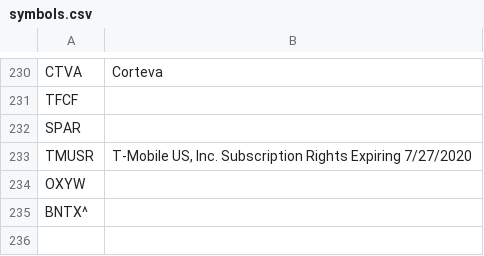
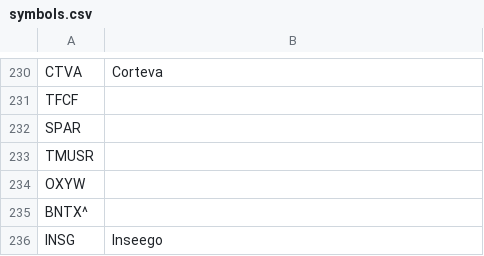
Before and after one commit to suchak1/hyperdrive, a CSV file: data/symbols.csv, drawn as a sheet; only a part is shown, gaps mark what is left out.

Commit message:
[AUTO] Symbol update #patch

```diff
--- a/data/symbols.csv
+++ b/data/symbols.csv
@@ -232,4 +232,5 @@ TFCF,
 SPAR,
-TMUSR,"T-Mobile US, Inc. Subscription Rights Expiring 7/27/2020"
+TMUSR,
 OXYW,
 BNTX^,
+INSG,Inseego
```
